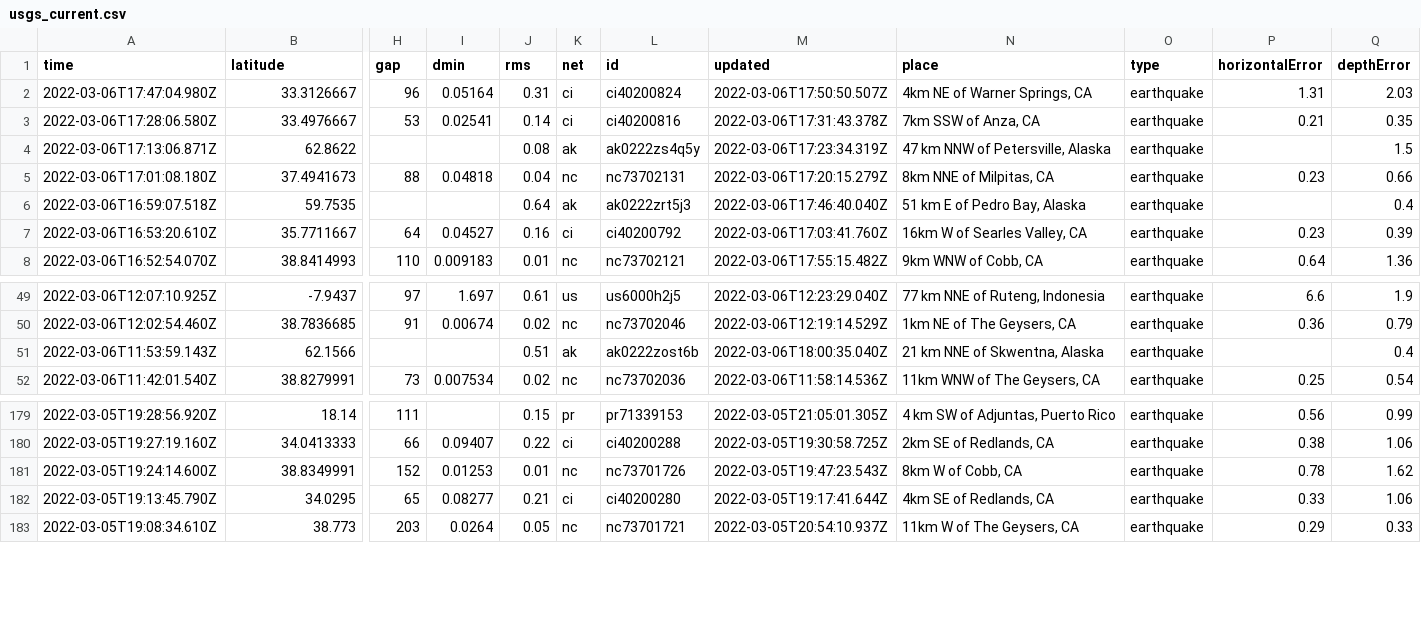
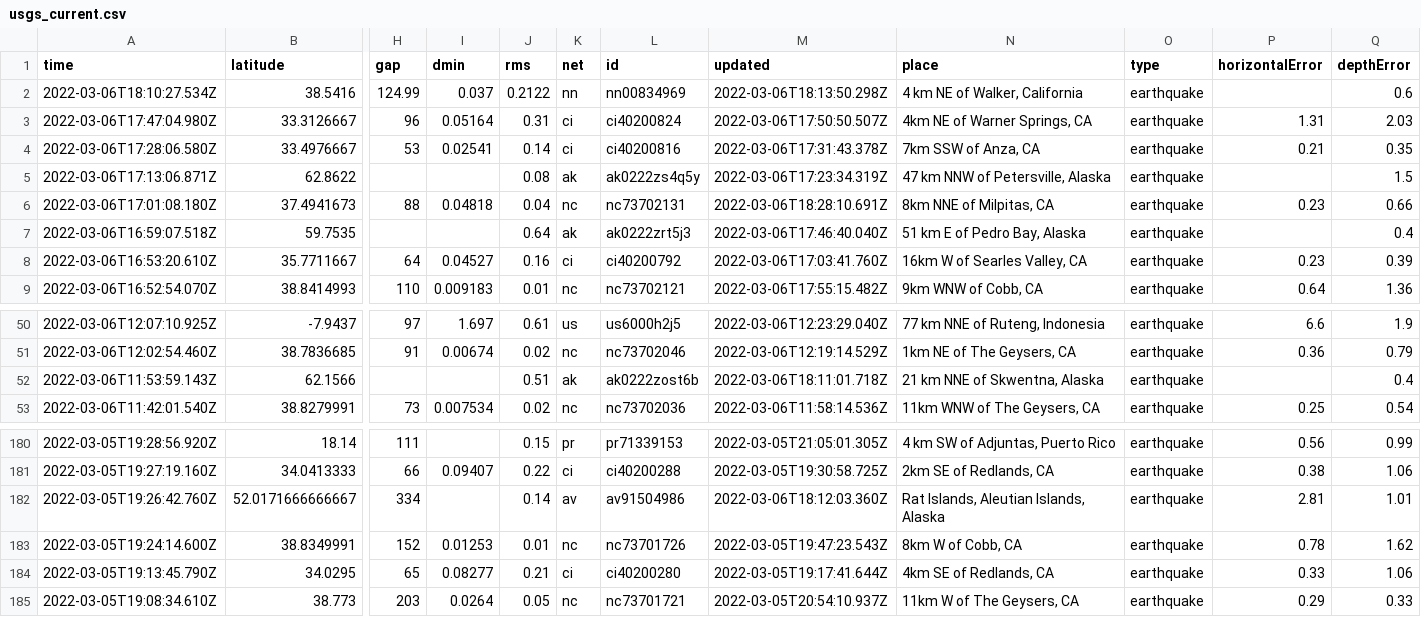
Before and after one commit to sahanasjay/nicar-22-git-actions, a CSV file: usgs_current.csv, drawn as a sheet; only a part is shown, gaps mark what is left out; addresses are those after the commit; rows hold the shown columns only; the diff names each change by its address in the sheet, - before the commit and + after, or states it on an @@ line.

```diff
--- a/usgs_current.csv
+++ b/usgs_current.csv
+row 2: 2022-03-06T18:10:27.534Z | 38.5416 | 124.99 | 0.037 | 0.2122 | nn | nn00834969 | 2022-03-06T18:13:50.298Z | 4 km NE of Walker, California | earthquake |  | 0.6
-M6 (updated): 2022-03-06T17:20:15.279Z
+M6 (updated): 2022-03-06T18:28:10.691Z
-M52 (updated): 2022-03-06T18:00:35.040Z
+M52 (updated): 2022-03-06T18:11:01.718Z
+row 182: 2022-03-05T19:26:42.760Z | 52.0171666666667 | 334 |  | 0.14 | av | av91504986 | 2022-03-06T18:12:03.360Z | Rat Islands, Aleutian Islands, Alaska | earthquake | 2.81 | 1.01
```
Also changed, not shown: usgs_main.csv.
